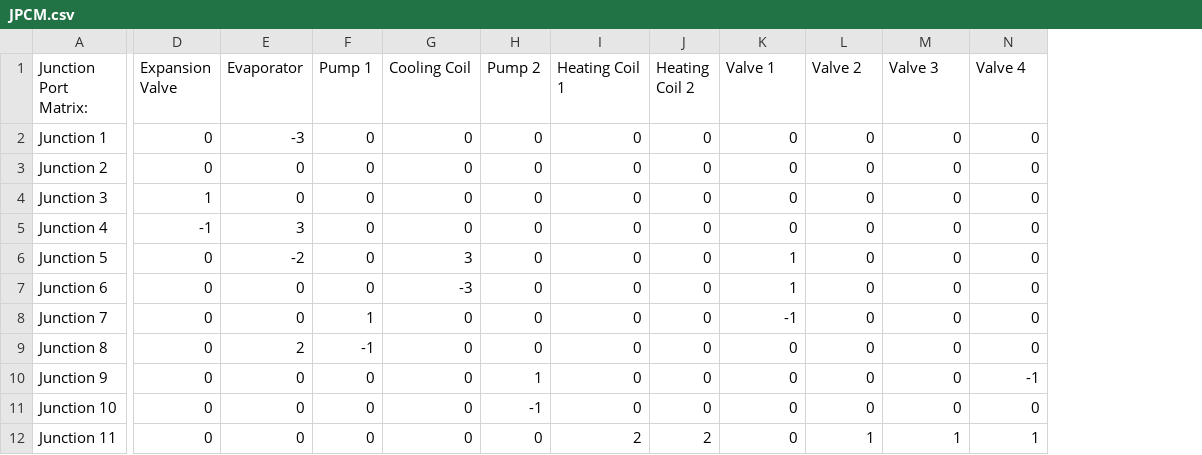
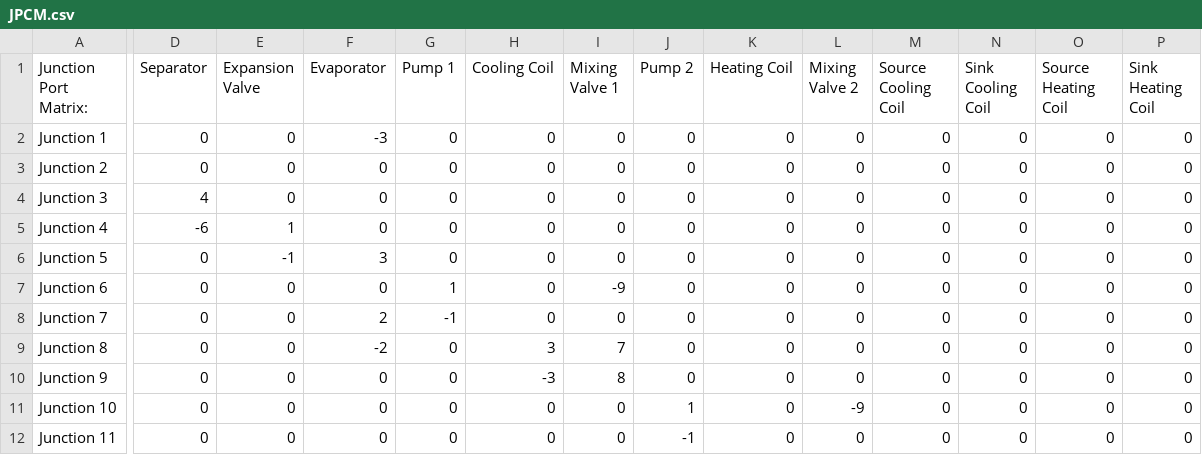
Before and after one commit to MircoGanz/Refrigeration-Cycle-Simulation, a CSV file: Cycles/Thermal_Hydraulic_Circuit/JPCM.csv, drawn as a sheet; only a part is shown, gaps mark what is left out; addresses are those after the commit; the diff covers the shown part only; the diff names each change by its address in the sheet, - before the commit and + after, or states it on an @@ line.

```diff
--- a/Cycles/Thermal_Hydraulic_Circuit/JPCM.csv
+++ b/Cycles/Thermal_Hydraulic_Circuit/JPCM.csv
+column D (Separator), rows 2-12: 0 | 0 | 4 | -6 | 0 | 0 | 0 | 0 | 0 | 0 | 0
+column I (Mixing Valve 1), rows 2-12: 0 | 0 | 0 | 0 | 0 | -9 | 0 | 7 | 8 | 0 | 0
-K1: Heating Coil 1
+K1: Heating Coil
-L1: Heating Coil 2
+L1: Mixing Valve 2
-M1: Valve 1
+M1: Source Cooling Coil
-N1: Valve 2
+N1: Sink Cooling Coil
-O1: Valve 3
+O1: Source Heating Coil
-P1: Valve 4
+P1: Sink Heating Coil
-E4 (Expansion Valve): 1
+E4 (Expansion Valve): 0
-E5 (Expansion Valve): -1
+E5 (Expansion Valve): 1
-F5 (Evaporator): 3
+F5 (Evaporator): 0
-E6 (Expansion Valve): 0
+E6 (Expansion Valve): -1
-F6 (Evaporator): -2
+F6 (Evaporator): 3
-H6 (Cooling Coil): 3
+H6 (Cooling Coil): 0
-M6:M7 (Source Cooling Coil): 1
+M6:M7 (Source Cooling Coil): 0
-G7 (Pump 1): 0
+G7 (Pump 1): 1
-H7 (Cooling Coil): -3
+H7 (Cooling Coil): 0
-F8 (Evaporator): 0
+F8 (Evaporator): 2
-G8 (Pump 1): 1
+G8 (Pump 1): -1
-M8 (Source Cooling Coil): -1
+M8 (Source Cooling Coil): 0
-F9 (Evaporator): 2
+F9 (Evaporator): -2
-G9 (Pump 1): -1
+G9 (Pump 1): 0
-H9 (Cooling Coil): 0
+H9 (Cooling Coil): 3
-H10 (Cooling Coil): 0
+H10 (Cooling Coil): -3
-J10 (Pump 2): 1
+J10 (Pump 2): 0
-P10 (Sink Heating Coil): -1
+P10 (Sink Heating Coil): 0
-J11 (Pump 2): -1
+J11 (Pump 2): 1
-L11 (Mixing Valve 2): 0
+L11 (Mixing Valve 2): -9
-J12 (Pump 2): 0
+J12 (Pump 2): -1
-K12 (Heating Coil): 2
+K12 (Heating Coil): 0
-L12 (Mixing Valve 2): 2
+L12 (Mixing Valve 2): 0
-N12 (Sink Cooling Coil): 1
+N12 (Sink Cooling Coil): 0
-O12 (Source Heating Coil): 1
+O12 (Source Heating Coil): 0
-P12 (Sink Heating Coil): 1
+P12 (Sink Heating Coil): 0
```
Also changed, not shown: 3 removed rows and 24 edited cells elsewhere in this file, 58 other files.
